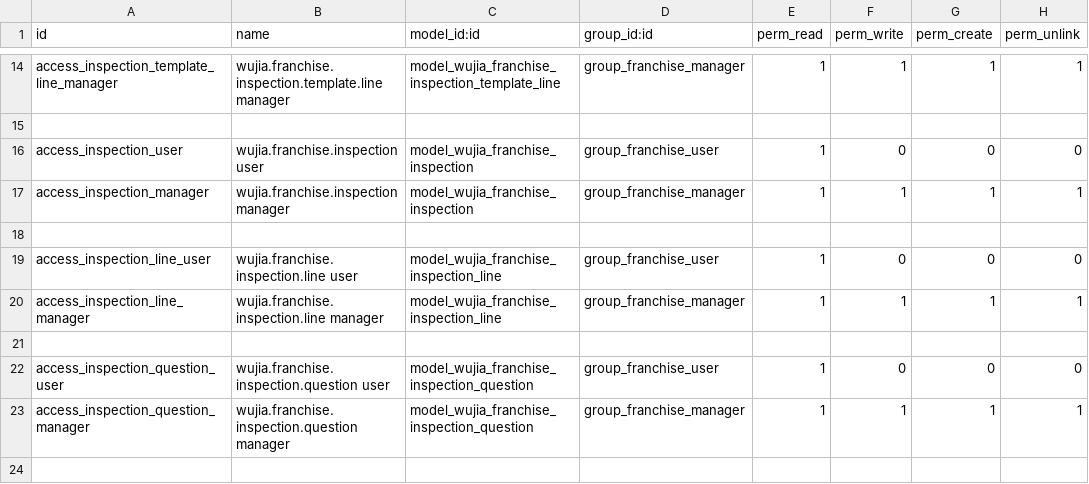
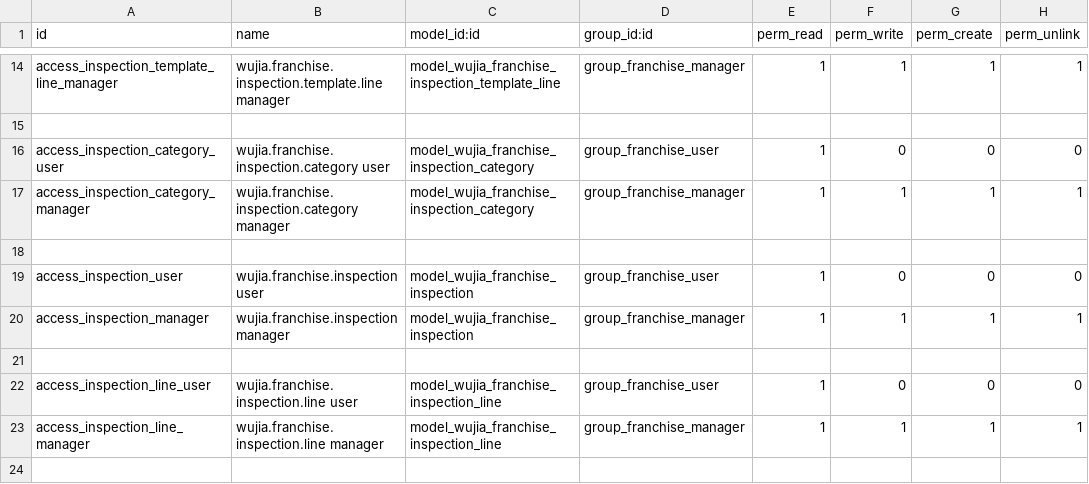
Before and after one commit to huyban2003/WujiaTea-ERP-internal, a CSV file: custom/wujia_franchise/security/ir.model.access.csv, drawn as a sheet; only a part is shown, gaps mark what is left out; the shorter side is filled out with more unchanged rows.

```diff
--- a/custom/wujia_franchise/security/ir.model.access.csv
+++ b/custom/wujia_franchise/security/ir.model.access.csv
@@ -15,2 +15,5 @@ access_inspection_template_line_manager,wujia.franchise.inspection.template.line
 
+access_inspection_category_user,wujia.franchise.inspection.category user,model_wujia_franchise_inspection_category,group_franchise_user,1,0,0,0
+access_inspection_category_manager,wujia.franchise.inspection.category manager,model_wujia_franchise_inspection_category,group_franchise_manager,1,1,1,1
+
 access_inspection_user,wujia.franchise.inspection user,model_wujia_franchise_inspection,group_franchise_user,1,0,0,0
```
Also changed, not shown: 23 other files.
